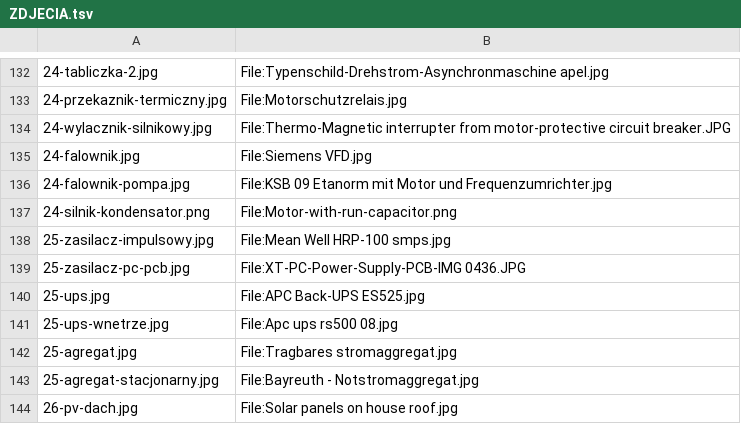
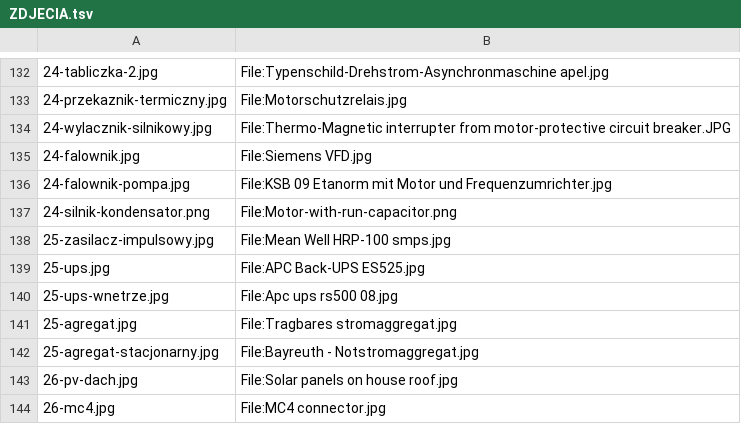
Before and after one commit to kanthakdominik/Elektryka, a TSV file: assets/foto/ZDJECIA.tsv, drawn as a sheet; only a part is shown, gaps mark what is left out; the shorter side is filled out with more unchanged rows.

```diff
--- a/assets/foto/ZDJECIA.tsv
+++ b/assets/foto/ZDJECIA.tsv
@@ -138,3 +138,2 @@
 25-zasilacz-impulsowy.jpg	File:Mean Well HRP-100 smps.jpg
-25-zasilacz-pc-pcb.jpg	File:XT-PC-Power-Supply-PCB-IMG 0436.JPG
 25-ups.jpg	File:APC Back-UPS ES525.jpg
```
Also changed, not shown: 31 other files.
